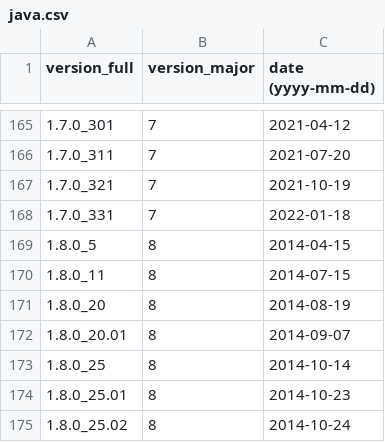
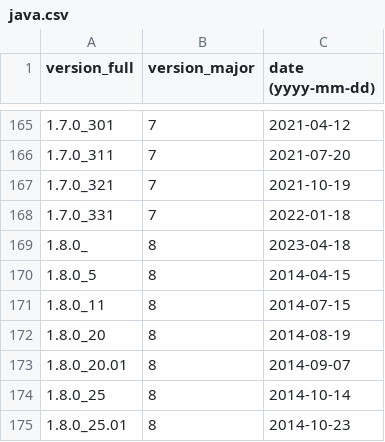
Before and after one commit to maaaaz/third-parties-version-history, a CSV file: Java/java.csv, drawn as a sheet; only a part is shown, gaps mark what is left out; the shorter side is filled out with more unchanged rows; the diff names each change by its address in the sheet, - before the commit and + after, or states it on an @@ line.

```diff
--- a/Java/java.csv
+++ b/Java/java.csv
+row 169: 1.8.0_ | 8 | 2023-04-18
```
